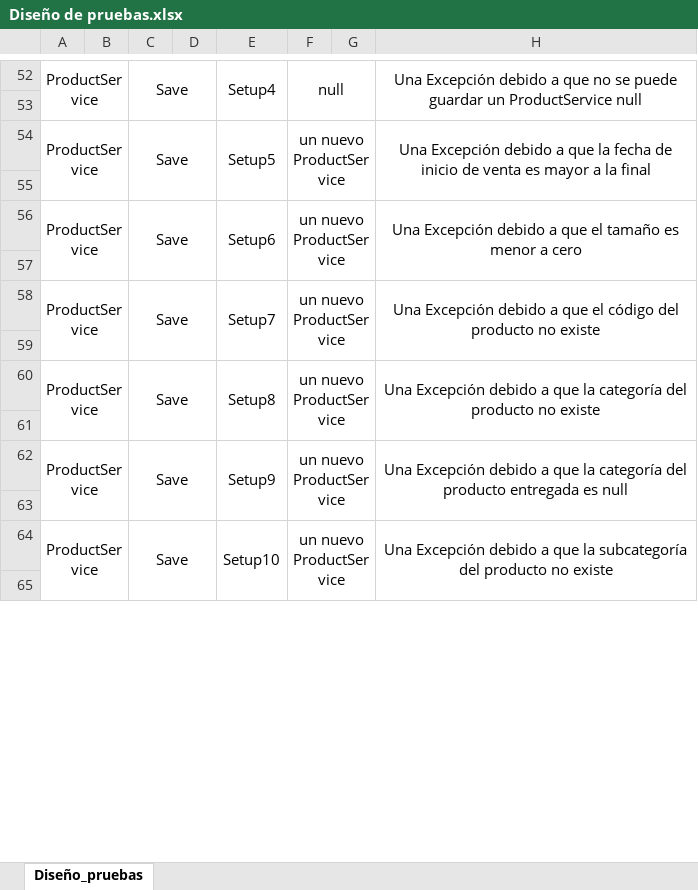
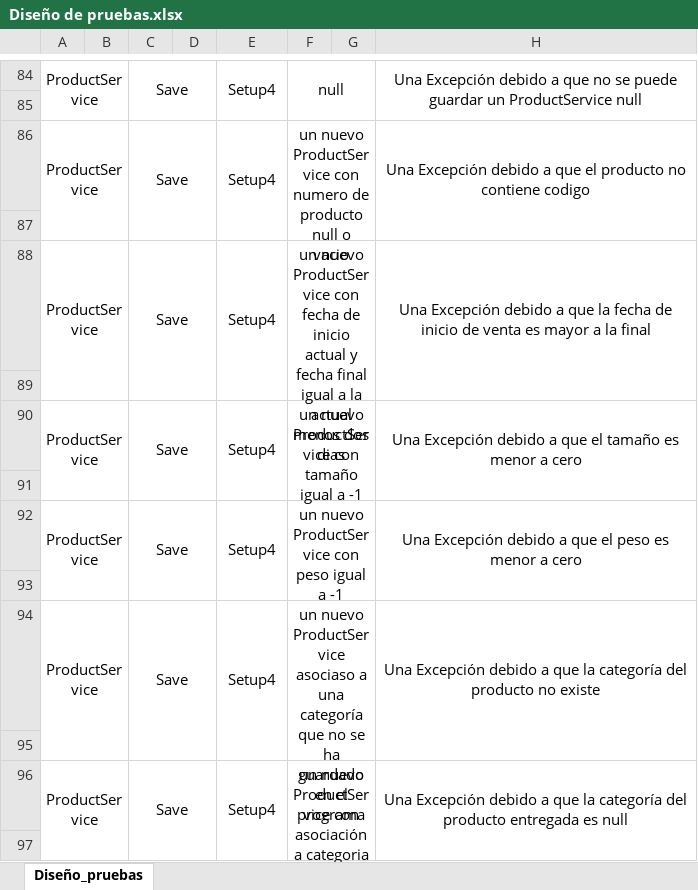
Before and after one commit to MarcoFidelVasquezRivera/Taller1, an Excel workbook: Docs/Diseño de pruebas.xlsx, sheet Diseño_pruebas, drawn as a sheet; only a part is shown, gaps mark what is left out; values as stored, in another font and other column widths than the file's, no borders; charts and pictures not drawn; addresses are those after the commit; the diff covers the shown part only; the diff names each change by its address in the sheet, - before the commit and + after, or states it on an @@ line.

```diff
--- a/Docs/Diseño de pruebas.xlsx (sheet Diseño_pruebas)
+++ b/Docs/Diseño de pruebas.xlsx (sheet Diseño_pruebas)
-E86: Setup5
+E86: Setup4
-F86: un nuevo ProductService
+F86: un nuevo ProductService con numero de producto null o vacio
-H86: …a que la fecha de inicio de venta es mayor a la final
+H86: …a que el producto no contiene codigo
-E88: Setup6
+E88: Setup4
-F88: …nuevo ProductService
+F88: …nuevo ProductService con fecha de inicio actual y fecha final igual a la actual menos dos dias
-H88: …a que el tamaño es menor a cero
+H88: …a que la fecha de inicio de venta es mayor a la final
-E90: Setup7
+E90: Setup4
-F90: un nuevo ProductService
+F90: un nuevo ProductService con tamaño igual a -1
-H90: …que el código del producto no existe
+H90: …que el tamaño es menor a cero
-E92: Setup8
+E92: Setup4
-F92: un nuevo ProductService
+F92: un nuevo ProductService con peso igual a -1
-H92: …a que la categoría del producto no existe
+H92: …a que el peso es menor a cero
-E94: Setup9
+E94: Setup4
-F94: …nuevo ProductService
+F94: …nuevo ProductService asociaso a una categoría que no se ha guardado en el programa
-H94: …del producto entregada es null
+H94: …del producto no existe
-E96: Setup10
+E96: Setup4
-F96: un nuevo ProductService
+F96: un nuevo ProductService con asociación a categoria nula
-H96: …que la subcategoría del producto no existe
+H96: …que la categoría del producto entregada es null
```
Also changed, not shown: 56 added rows, 12 edited cells and merged cells elsewhere in this sheet, charts or pictures, 10 other files.
